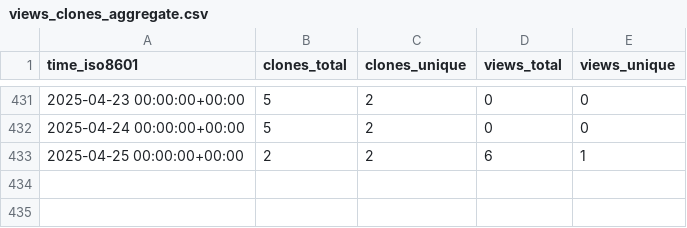
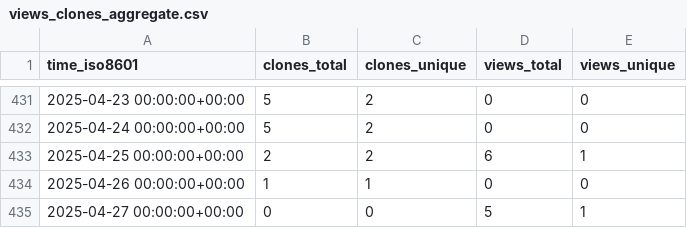
Before and after one commit to tobbie/c-sharp-algorithms, a CSV file: tobbie/c-sharp-algorithms/ghrs-data/views_clones_aggregate.csv, drawn as a sheet; only a part is shown, gaps mark what is left out.

```diff
--- a/tobbie/c-sharp-algorithms/ghrs-data/views_clones_aggregate.csv
+++ b/tobbie/c-sharp-algorithms/ghrs-data/views_clones_aggregate.csv
@@ -433 +433,3 @@ time_iso8601,clones_total,clones_unique,views_total,views_unique
 2025-04-25 00:00:00+00:00,2,2,6,1
+2025-04-26 00:00:00+00:00,1,1,0,0
+2025-04-27 00:00:00+00:00,0,0,5,1
```
Also changed, not shown: 1 other file.
